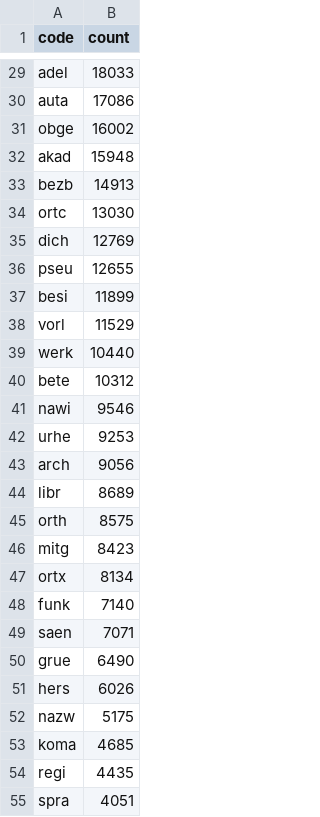
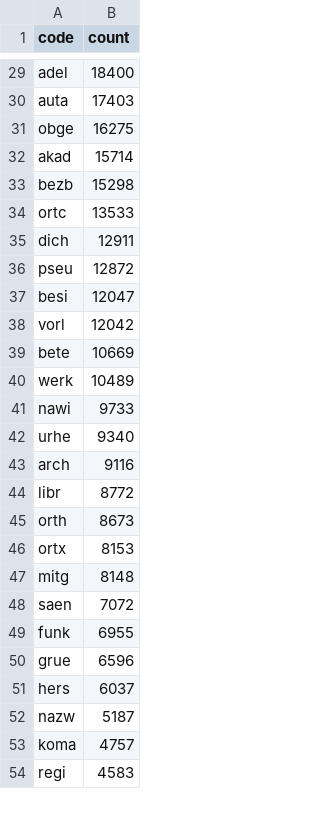
Before and after one commit to deutsche-nationalbibliothek/gnd-dashboard, a CSV file: stats/gnd_codes_all.csv, drawn as a sheet; only a part is shown, gaps mark what is left out; removed rows and columns are numbered as before the commit, all else as after; the diff covers the shown part only; the diff names each change by its address in the sheet, - before the commit and + after, or states it on an @@ line.

```diff
--- a/stats/gnd_codes_all.csv
+++ b/stats/gnd_codes_all.csv
-B29 (count): 18033
+B29 (count): 18400
-B30 (count): 17086
+B30 (count): 17403
-B31 (count): 16002
+B31 (count): 16275
-B32 (count): 15948
+B32 (count): 15714
-B33 (count): 14913
+B33 (count): 15298
-B34 (count): 13030
+B34 (count): 13533
-B35 (count): 12769
+B35 (count): 12911
-B36 (count): 12655
+B36 (count): 12872
-B37 (count): 11899
+B37 (count): 12047
-B38 (count): 11529
+B38 (count): 12042
-row 39: werk | 10440
-B39 (count): 10312
+B39 (count): 10669
+row 40: werk | 10489
-B41 (count): 9546
+B41 (count): 9733
-B42 (count): 9253
+B42 (count): 9340
-B43 (count): 9056
+B43 (count): 9116
-B44 (count): 8689
+B44 (count): 8772
-B45 (count): 8575
+B45 (count): 8673
-row 46: mitg | 8423
-B46 (count): 8134
+B46 (count): 8153
-row 48: funk | 7140
+row 47: mitg | 8148
-B48 (count): 7071
+B48 (count): 7072
+row 49: funk | 6955
-B50 (count): 6490
+B50 (count): 6596
-B51 (count): 6026
+B51 (count): 6037
-B52 (count): 5175
+B52 (count): 5187
-B53 (count): 4685
+B53 (count): 4757
-B54 (count): 4435
+B54 (count): 4583
-row 55: spra | 4051
```
Also changed, not shown: 9 added rows, 11 removed rows, 2 moved rows and 59 edited cells elsewhere in this file, stats/gnd_classification_Ts_all.csv, stats/gnd_classification_all.csv, 35 other files.
